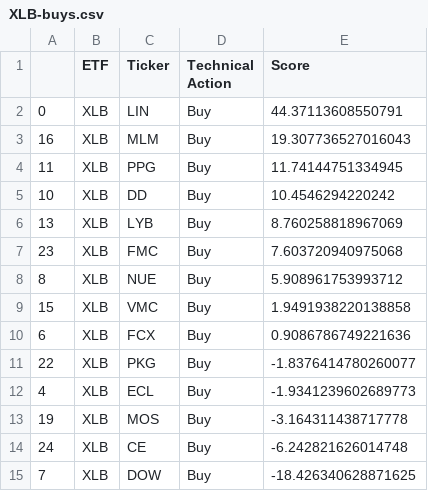
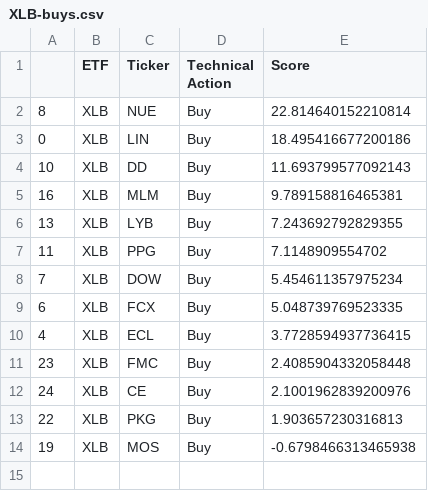
Before and after one commit to pdantu/stockspredictor, a CSV file: results/XLB-buys.csv, drawn as a sheet.

```diff
--- a/results/XLB-buys.csv
+++ b/results/XLB-buys.csv
@@ -1,15 +1,14 @@
 ,ETF,Ticker,Technical Action,Score
-0,XLB,LIN,Buy,44.37113608550791
-16,XLB,MLM,Buy,19.307736527016043
-11,XLB,PPG,Buy,11.74144751334945
-10,XLB,DD,Buy,10.4546294220242
-13,XLB,LYB,Buy,8.760258818967069
-23,XLB,FMC,Buy,7.603720940975068
-8,XLB,NUE,Buy,5.908961753993712
-15,XLB,VMC,Buy,1.9491938220138858
-6,XLB,FCX,Buy,0.9086786749221636
-22,XLB,PKG,Buy,-1.8376414780260077
-4,XLB,ECL,Buy,-1.9341239602689773
-19,XLB,MOS,Buy,-3.164311438717778
-24,XLB,CE,Buy,-6.242821626014748
-7,XLB,DOW,Buy,-18.426340628871625
+8,XLB,NUE,Buy,22.814640152210814
+0,XLB,LIN,Buy,18.495416677200186
+10,XLB,DD,Buy,11.693799577092143
+16,XLB,MLM,Buy,9.789158816465381
+13,XLB,LYB,Buy,7.243692792829355
+11,XLB,PPG,Buy,7.1148909554702
+7,XLB,DOW,Buy,5.454611357975234
+6,XLB,FCX,Buy,5.048739769523335
+4,XLB,ECL,Buy,3.7728594937736415
+23,XLB,FMC,Buy,2.4085904332058448
+24,XLB,CE,Buy,2.1001962839200976
+22,XLB,PKG,Buy,1.903657230316813
+19,XLB,MOS,Buy,-0.6798466313465938
```
Also changed, not shown: results/XLE-buys.csv, results/XLF-buys.csv, 24 other files.
